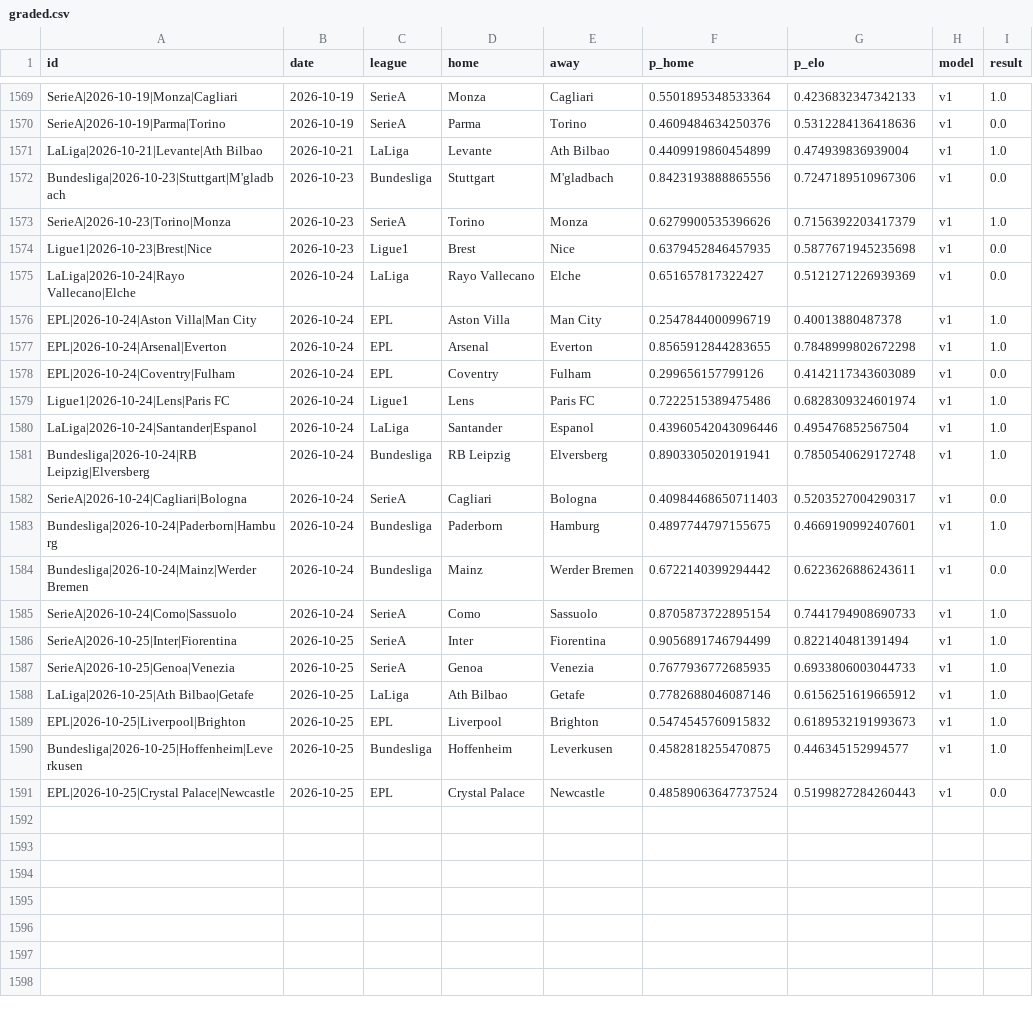
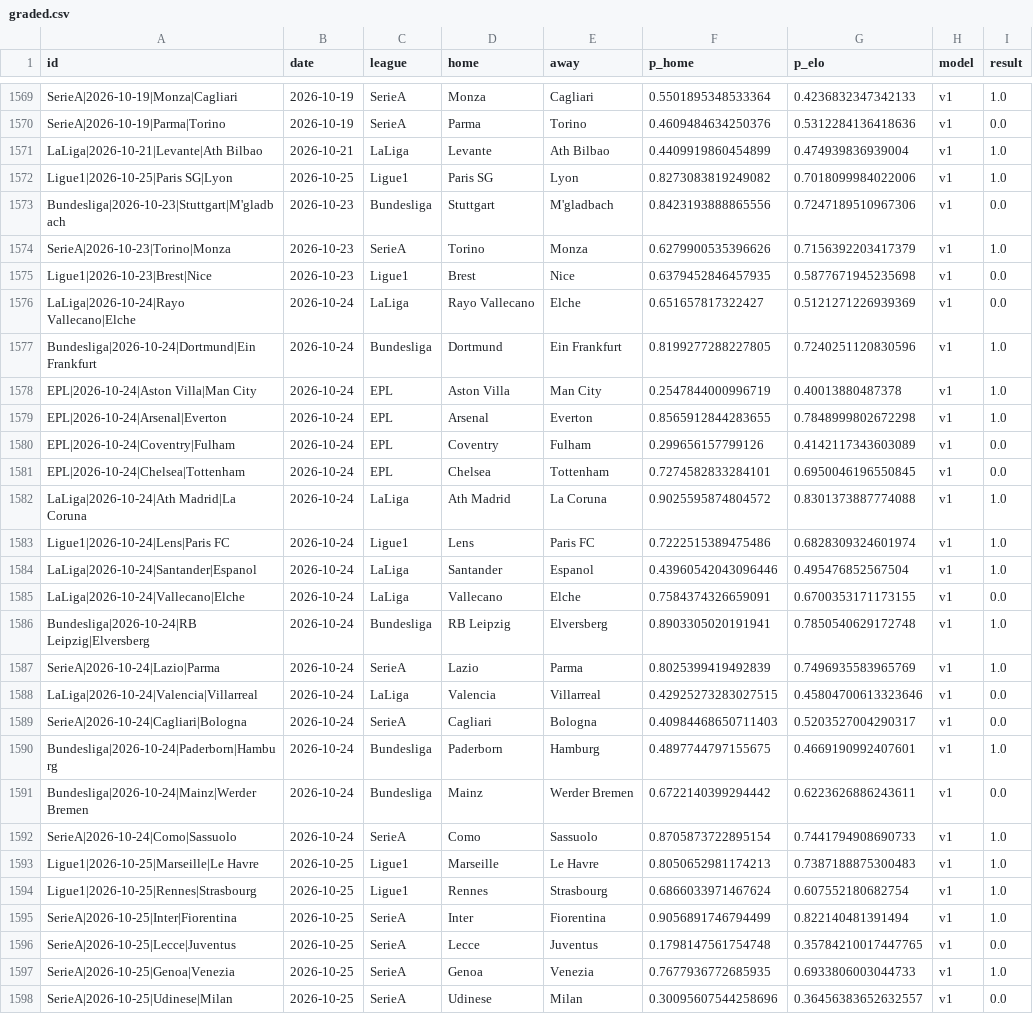
Before and after one commit to azcal/mbm-soccer, a CSV file: logs/graded.csv, drawn as a sheet; only a part is shown, gaps mark what is left out; the shorter side is filled out with more unchanged rows; the diff covers the shown part only; the diff names each change by its address in the sheet, - before the commit and + after, or states it on an @@ line.

```diff
--- a/logs/graded.csv
+++ b/logs/graded.csv
+row 1572: Ligue1|2026-10-25|Paris SG|Lyon | 2026-10-25 | Ligue1 | Paris SG | Lyon | 0.8273083819249082 | 0.7018099984022006 | v1 | 1.0
+row 1577: Bundesliga|2026-10-24|Dortmund|Ein Frankfurt | 2026-10-24 | Bundesliga | Dortmund | Ein Frankfurt | 0.8199277288227805 | 0.7240251120830596 | v1 | 1.0
+row 1581: EPL|2026-10-24|Chelsea|Tottenham | 2026-10-24 | EPL | Chelsea | Tottenham | 0.7274582833284101 | 0.6950046196550845 | v1 | 0.0
+row 1582: LaLiga|2026-10-24|Ath Madrid|La Coruna | 2026-10-24 | LaLiga | Ath Madrid | La Coruna | 0.9025595874804572 | 0.8301373887774088 | v1 | 1.0
+row 1585: LaLiga|2026-10-24|Vallecano|Elche | 2026-10-24 | LaLiga | Vallecano | Elche | 0.7584374326659091 | 0.6700353171173155 | v1 | 0.0
+row 1587: SerieA|2026-10-24|Lazio|Parma | 2026-10-24 | SerieA | Lazio | Parma | 0.8025399419492839 | 0.7496935583965769 | v1 | 1.0
+row 1588: LaLiga|2026-10-24|Valencia|Villarreal | 2026-10-24 | LaLiga | Valencia | Villarreal | 0.42925273283027515 | 0.45804700613323646 | v1 | 0.0
+row 1593: Ligue1|2026-10-25|Marseille|Le Havre | 2026-10-25 | Ligue1 | Marseille | Le Havre | 0.8050652981174213 | 0.7387188875300483 | v1 | 1.0
+row 1594: Ligue1|2026-10-25|Rennes|Strasbourg | 2026-10-25 | Ligue1 | Rennes | Strasbourg | 0.6866033971467624 | 0.607552180682754 | v1 | 1.0
+row 1596: SerieA|2026-10-25|Lecce|Juventus | 2026-10-25 | SerieA | Lecce | Juventus | 0.1798147561754748 | 0.35784210017447765 | v1 | 0.0
+row 1598: SerieA|2026-10-25|Udinese|Milan | 2026-10-25 | SerieA | Udinese | Milan | 0.30095607544258696 | 0.36456383652632557 | v1 | 0.0
```
Also changed, not shown: 6 added rows elsewhere in this file, logs/predictions.csv, 3 other files.
